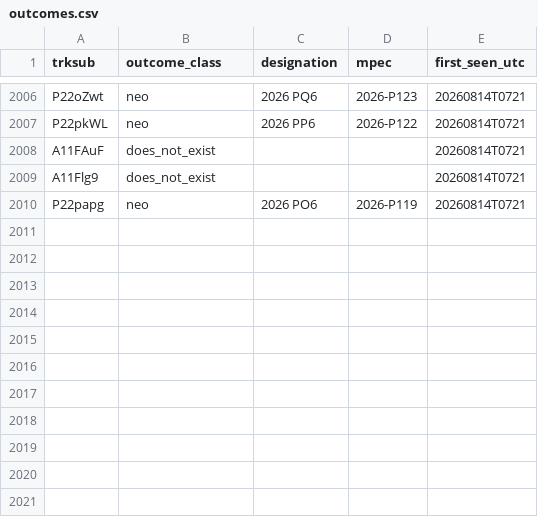
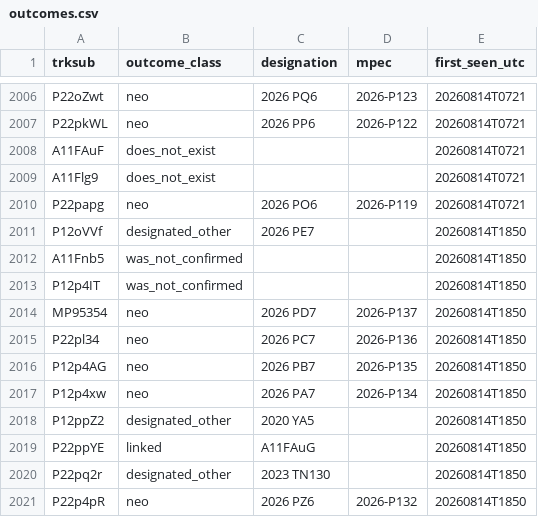
Before and after one commit to LeahS-blip/Planetary-Defense-Spacesift, a CSV file: data/capture/outcomes.csv, drawn as a sheet; only a part is shown, gaps mark what is left out.

```diff
--- a/data/capture/outcomes.csv
+++ b/data/capture/outcomes.csv
@@ -2010 +2010,12 @@ A11Flg9,does_not_exist,,,20260814T0721
 P22papg,neo,2026 PO6,2026-P119,20260814T0721
+P12oVVf,designated_other,2026 PE7,,20260814T1850
+A11Fnb5,was_not_confirmed,,,20260814T1850
+P12p4IT,was_not_confirmed,,,20260814T1850
+MP95354,neo,2026 PD7,2026-P137,20260814T1850
+P22pl34,neo,2026 PC7,2026-P136,20260814T1850
+P12p4AG,neo,2026 PB7,2026-P135,20260814T1850
+P12p4xw,neo,2026 PA7,2026-P134,20260814T1850
+P12ppZ2,designated_other,2020 YA5,,20260814T1850
+P22ppYE,linked,A11FAuG,,20260814T1850
+P22pq2r,designated_other,2023 TN130,,20260814T1850
+P22p4pR,neo,2026 PZ6,2026-P132,20260814T1850
```
Also changed, not shown: outputs/daily_vetting.csv, 11 other files.
